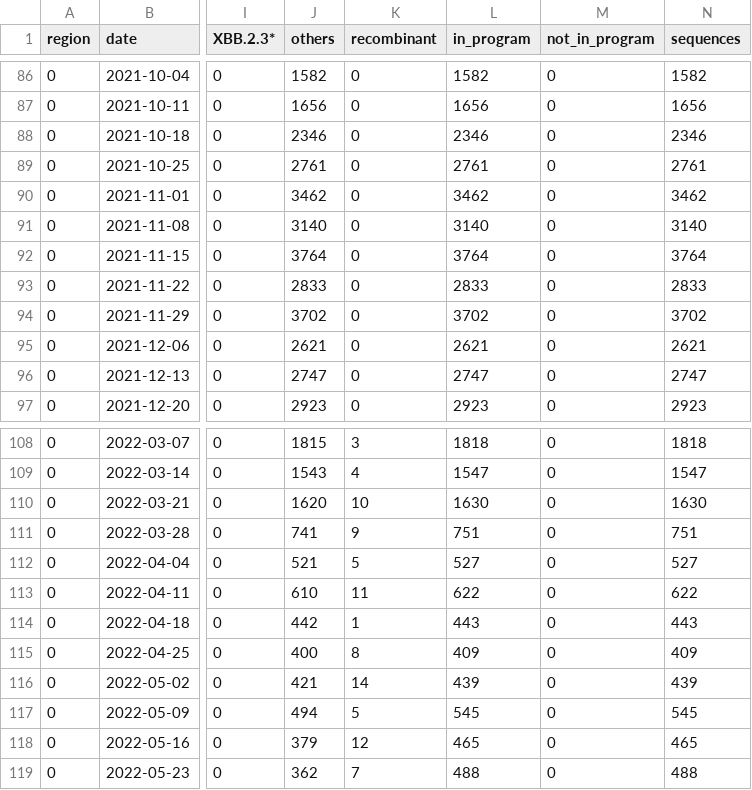
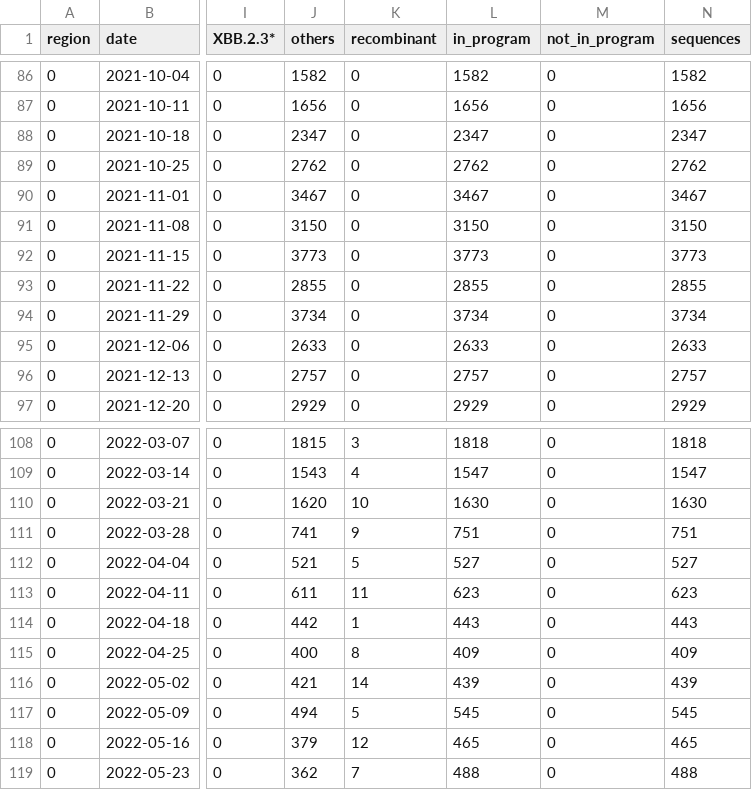
Before and after one commit to CovSeqCH/SequencingStats_and_Variants, a CSV file: data/cases_seq_by_cw_region.csv, drawn as a sheet; only a part is shown, gaps mark what is left out; the diff covers the shown part only; the diff names each change by its address in the sheet, - before the commit and + after, or states it on an @@ line.

```diff
--- a/data/cases_seq_by_cw_region.csv
+++ b/data/cases_seq_by_cw_region.csv
-J88 (others): 2346
+J88 (others): 2347
-L88 (in_program): 2346
+L88 (in_program): 2347
-N88 (sequences): 2346
+N88 (sequences): 2347
-J89 (others): 2761
+J89 (others): 2762
-L89 (in_program): 2761
+L89 (in_program): 2762
-N89 (sequences): 2761
+N89 (sequences): 2762
-J90 (others): 3462
+J90 (others): 3467
-L90 (in_program): 3462
+L90 (in_program): 3467
-N90 (sequences): 3462
+N90 (sequences): 3467
-J91 (others): 3140
+J91 (others): 3150
-L91 (in_program): 3140
+L91 (in_program): 3150
-N91 (sequences): 3140
+N91 (sequences): 3150
-J92 (others): 3764
+J92 (others): 3773
-L92 (in_program): 3764
+L92 (in_program): 3773
-N92 (sequences): 3764
+N92 (sequences): 3773
-J93 (others): 2833
+J93 (others): 2855
-L93 (in_program): 2833
+L93 (in_program): 2855
-N93 (sequences): 2833
+N93 (sequences): 2855
-J94 (others): 3702
+J94 (others): 3734
-L94 (in_program): 3702
+L94 (in_program): 3734
-N94 (sequences): 3702
+N94 (sequences): 3734
-J95 (others): 2621
+J95 (others): 2633
-L95 (in_program): 2621
+L95 (in_program): 2633
-N95 (sequences): 2621
+N95 (sequences): 2633
-J96 (others): 2747
+J96 (others): 2757
-L96 (in_program): 2747
+L96 (in_program): 2757
-N96 (sequences): 2747
+N96 (sequences): 2757
-J97 (others): 2923
+J97 (others): 2929
-L97 (in_program): 2923
+L97 (in_program): 2929
-N97 (sequences): 2923
+N97 (sequences): 2929
-J113 (others): 610
+J113 (others): 611
-L113 (in_program): 622
+L113 (in_program): 623
-N113 (sequences): 622
+N113 (sequences): 623
```
Also changed, not shown: 129 edited cells elsewhere in this file, data/mutation_counts.csv, data/recent_common_variants_by_week.csv, 10 other files.
